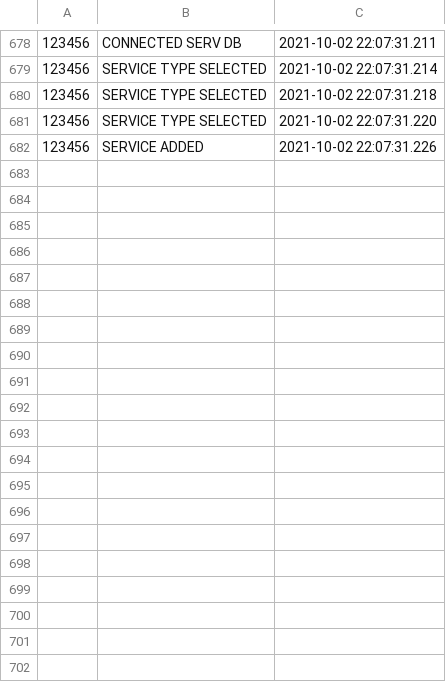
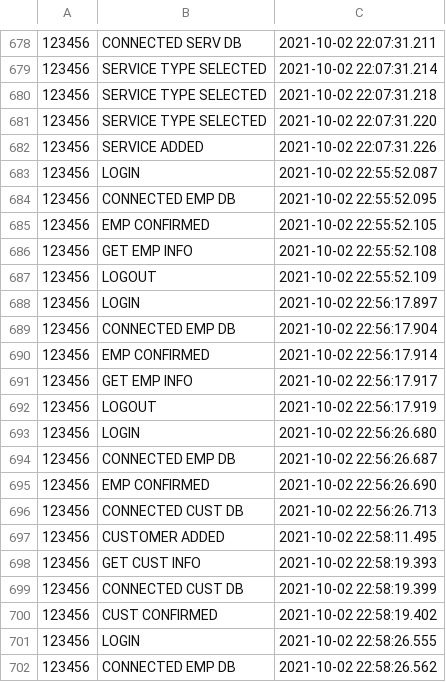
Before and after one commit to calebdunham/mini_project1, a CSV file: Logs/user_activity_log.csv (was user_activity_log.csv), drawn as a sheet; only a part is shown, gaps mark what is left out; the diff covers the shown part only; the diff names each change by its address in the sheet, - before the commit and + after, or states it on an @@ line.

```diff
--- a/user_activity_log.csv
+++ b/Logs/user_activity_log.csv
+row 683: 123456 | LOGIN | 2021-10-02 22:55:52.087
+row 684: 123456 | CONNECTED EMP DB | 2021-10-02 22:55:52.095
+row 685: 123456 | EMP CONFIRMED | 2021-10-02 22:55:52.105
+row 686: 123456 | GET EMP INFO | 2021-10-02 22:55:52.108
+row 687: 123456 | LOGOUT | 2021-10-02 22:55:52.109
+row 688: 123456 | LOGIN | 2021-10-02 22:56:17.897
+row 689: 123456 | CONNECTED EMP DB | 2021-10-02 22:56:17.904
+row 690: 123456 | EMP CONFIRMED | 2021-10-02 22:56:17.914
+row 691: 123456 | GET EMP INFO | 2021-10-02 22:56:17.917
+row 692: 123456 | LOGOUT | 2021-10-02 22:56:17.919
+row 693: 123456 | LOGIN | 2021-10-02 22:56:26.680
+row 694: 123456 | CONNECTED EMP DB | 2021-10-02 22:56:26.687
+row 695: 123456 | EMP CONFIRMED | 2021-10-02 22:56:26.690
+row 696: 123456 | CONNECTED CUST DB | 2021-10-02 22:56:26.713
+row 697: 123456 | CUSTOMER ADDED | 2021-10-02 22:58:11.495
+row 698: 123456 | GET CUST INFO | 2021-10-02 22:58:19.393
+row 699: 123456 | CONNECTED CUST DB | 2021-10-02 22:58:19.399
+row 700: 123456 | CUST CONFIRMED | 2021-10-02 22:58:19.402
+row 701: 123456 | LOGIN | 2021-10-02 22:58:26.555
+row 702: 123456 | CONNECTED EMP DB | 2021-10-02 22:58:26.562
```
Also changed, not shown: 27 added rows elsewhere in this file, 11 other files.
